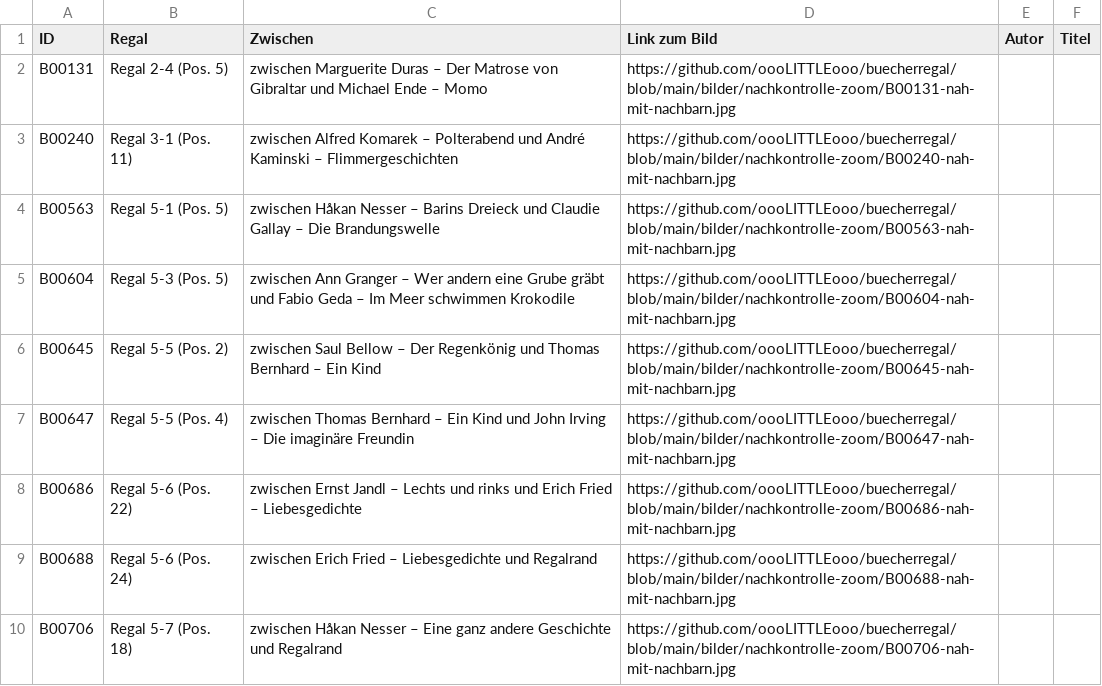
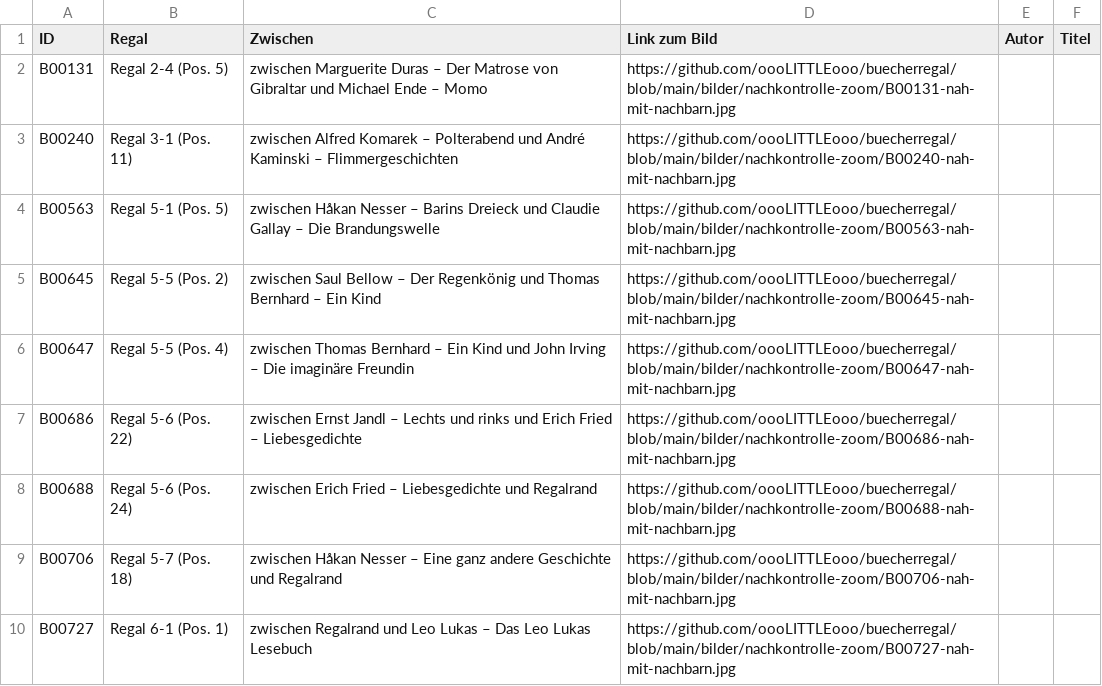
Before and after one commit to oooLITTLEooo/buecherregal, a CSV file: daten/nachkontrolle/nicht-erkannt.csv, drawn as a sheet; only a part is shown; the shorter side is filled out with more unchanged rows; the diff names each change by its address in the sheet, - before the commit and + after, or states it on an @@ line.

Commit message:
B00604 dem gelben Brecht-Band zugeordnet, weiter mit B00645

```diff
--- a/daten/nachkontrolle/nicht-erkannt.csv
+++ b/daten/nachkontrolle/nicht-erkannt.csv
-row 5: B00604 | Regal 5-3 (Pos. 5) | zwischen Ann Granger – Wer andern eine Grube gräbt und Fabio Geda – Im Meer schwimmen Krokodile | https://github.com/oooLITTLEooo/buecherregal/blob/main/bilder/nachkontrolle-zoom/B00604-nah-mit-nachbarn.jpg
```
